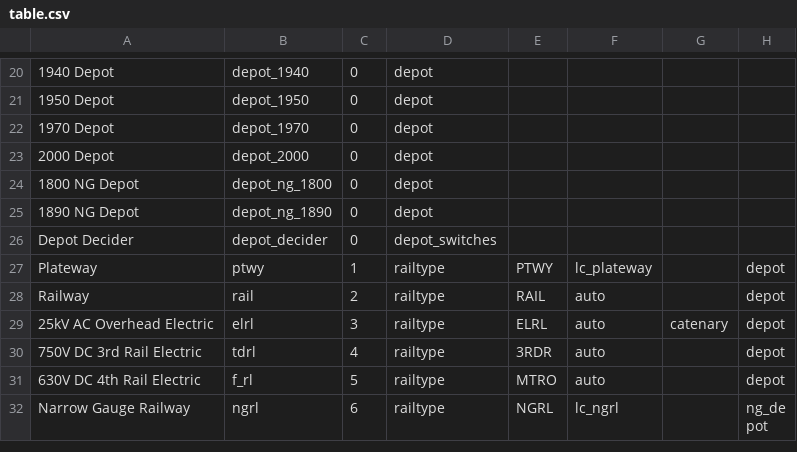
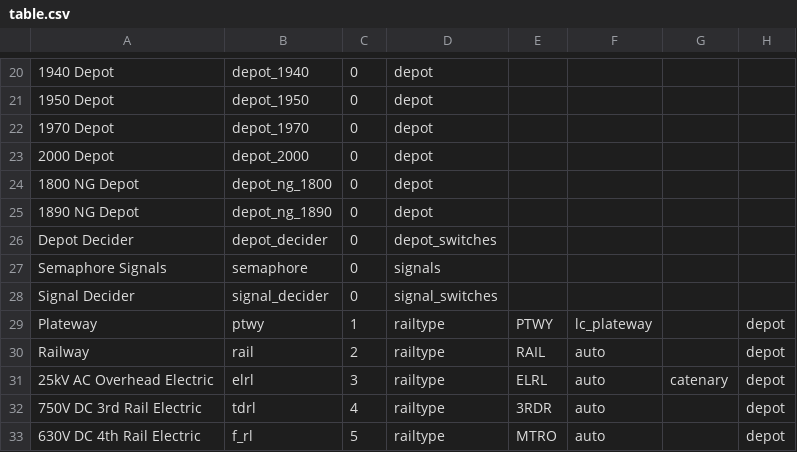
Before and after one commit to mattkimber/timberwolfs_tracks, a CSV file: table.csv, drawn as a sheet; only a part is shown, gaps mark what is left out; the shorter side is filled out with more unchanged rows; the diff names each change by its address in the sheet, - before the commit and + after, or states it on an @@ line.

Commit message:
Add semaphore signals

```diff
--- a/table.csv
+++ b/table.csv
+row 27: Semaphore Signals | semaphore | 0 | signals
+row 28: Signal Decider | signal_decider | 0 | signal_switches
```
Also changed, not shown: 21 other files.
